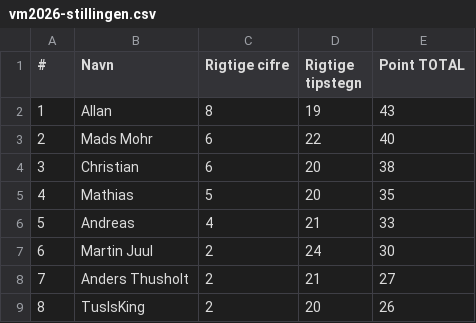
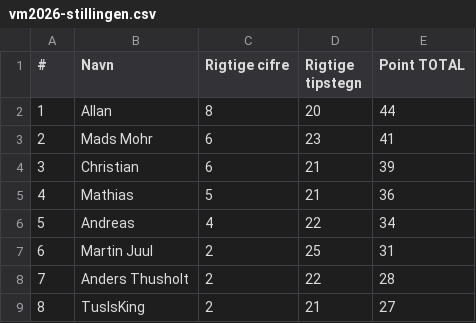
Before and after one commit to hrmohr/groupstage, a CSV file: docs/resources/vm2026/vm2026-stillingen.csv, drawn as a sheet.

```diff
--- a/docs/resources/vm2026/vm2026-stillingen.csv
+++ b/docs/resources/vm2026/vm2026-stillingen.csv
@@ -1,9 +1,9 @@
 #,Navn,Rigtige cifre,Rigtige tipstegn,Point TOTAL
-1,Allan,8,19,43
-2,Mads Mohr,6,22,40
-3,Christian,6,20,38
-4,Mathias,5,20,35
-5,Andreas,4,21,33
-6,Martin Juul,2,24,30
-7,Anders Thusholt,2,21,27
-8,TusIsKing,2,20,26
+1,Allan,8,20,44
+2,Mads Mohr,6,23,41
+3,Christian,6,21,39
+4,Mathias,5,21,36
+5,Andreas,4,22,34
+6,Martin Juul,2,25,31
+7,Anders Thusholt,2,22,28
+8,TusIsKing,2,21,27
```
Also changed, not shown: 2 other files.
